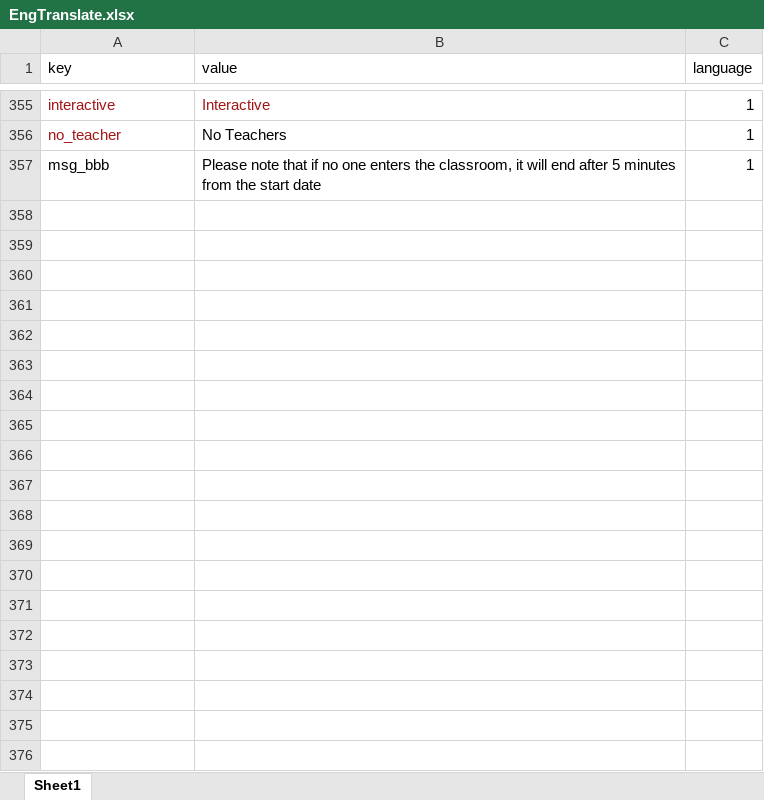
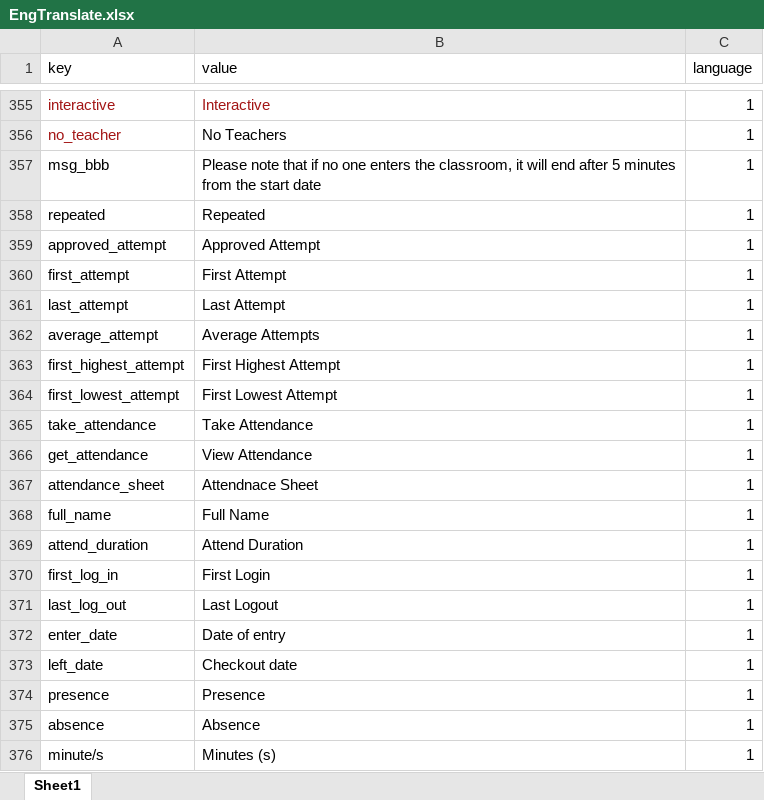
Before and after one commit to learnoviaeg/Learnovia-Backend, an Excel workbook: public/translation/EngTranslate.xlsx, sheet Sheet1, drawn as a sheet; only a part is shown, gaps mark what is left out; values as stored, in another font and other column widths than the file's, no borders; the diff covers the shown part only; the diff names each change by its address in the sheet, - before the commit and + after, or states it on an @@ line.

```diff
--- a/public/translation/EngTranslate.xlsx (sheet Sheet1)
+++ b/public/translation/EngTranslate.xlsx (sheet Sheet1)
+row 358: repeated | Repeated | 1
+row 359: approved_attempt | Approved Attempt | 1
+row 360: first_attempt | First Attempt | 1
+row 361: last_attempt | Last Attempt | 1
+row 362: average_attempt | Average Attempts | 1
+row 363: first_highest_attempt | First Highest Attempt | 1
+row 364: first_lowest_attempt | First Lowest Attempt | 1
+row 365: take_attendance | Take Attendance | 1
+row 366: get_attendance | View Attendance | 1
+row 367: attendance_sheet | Attendnace Sheet | 1
+row 368: full_name | Full Name | 1
+row 369: attend_duration | Attend Duration | 1
+row 370: first_log_in | First Login | 1
+row 371: last_log_out | Last Logout | 1
+row 372: enter_date | Date of entry | 1
+row 373: left_date | Checkout date | 1
+row 374: presence | Presence | 1
+row 375: absence | Absence | 1
+row 376: minute/s | Minutes (s) | 1
```
Also changed, not shown: 36 added rows elsewhere in this sheet, public/translation/ArabTranslate.xlsx.
